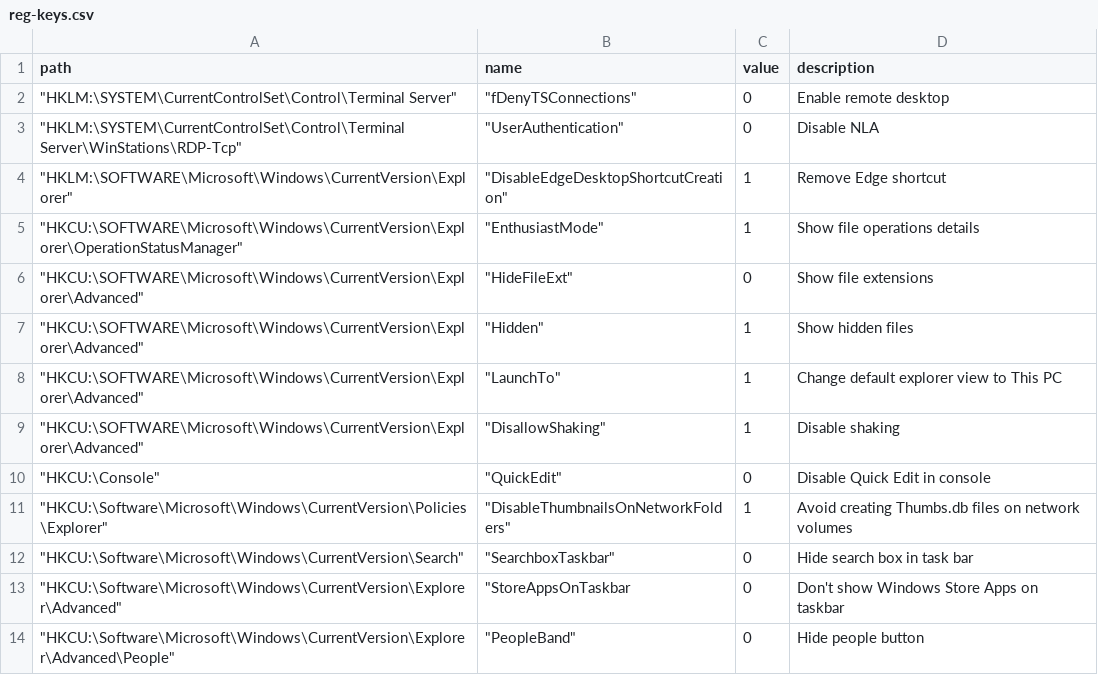
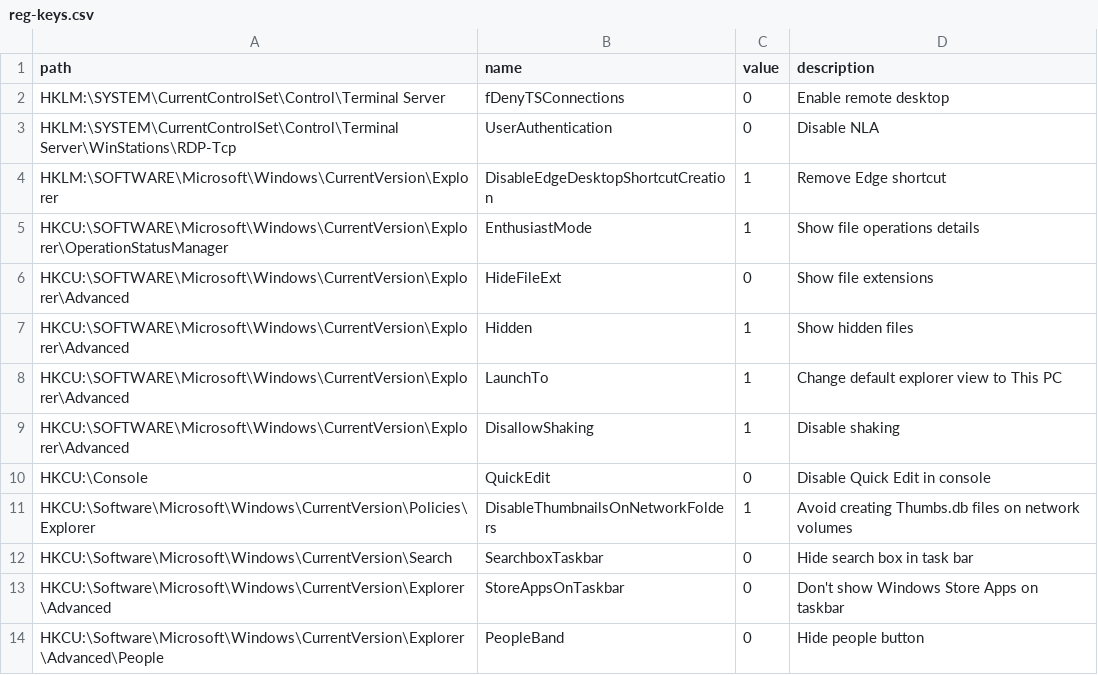
Before and after one commit to michaelgriscom/bootstrapper, a CSV file: reg-keys.csv, drawn as a sheet.

Commit message:
fixing reg key formatting

```diff
--- a/reg-keys.csv
+++ b/reg-keys.csv
@@ -1,14 +1,14 @@
 path,name,value,description
-"""HKLM:\SYSTEM\CurrentControlSet\Control\Terminal Server""","""fDenyTSConnections""",0,Enable remote desktop
-"""HKLM:\SYSTEM\CurrentControlSet\Control\Terminal Server\WinStations\RDP-Tcp""","""UserAuthentication""",0,Disable NLA
-"""HKLM:\SOFTWARE\Microsoft\Windows\CurrentVersion\Explorer""","""DisableEdgeDesktopShortcutCreation""",1,Remove Edge shortcut
-"""HKCU:\SOFTWARE\Microsoft\Windows\CurrentVersion\Explorer\OperationStatusManager""","""EnthusiastMode""",1,Show file operations details
-"""HKCU:\SOFTWARE\Microsoft\Windows\CurrentVersion\Explorer\Advanced""","""HideFileExt""",0,Show file extensions
-"""HKCU:\SOFTWARE\Microsoft\Windows\CurrentVersion\Explorer\Advanced""","""Hidden""",1,Show hidden files
-"""HKCU:\SOFTWARE\Microsoft\Windows\CurrentVersion\Explorer\Advanced""","""LaunchTo""",1,Change default explorer view to This PC
-"""HKCU:\SOFTWARE\Microsoft\Windows\CurrentVersion\Explorer\Advanced""","""DisallowShaking""",1,Disable shaking
-"""HKCU:\Console""","""QuickEdit""",0,Disable Quick Edit in console
-"""HKCU:\Software\Microsoft\Windows\CurrentVersion\Policies\Explorer""","""DisableThumbnailsOnNetworkFolders""",1,Avoid creating Thumbs.db files on network volumes
-"""HKCU:\Software\Microsoft\Windows\CurrentVersion\Search""","""SearchboxTaskbar""",0,Hide search box in task bar
-"""HKCU:\Software\Microsoft\Windows\CurrentVersion\Explorer\Advanced""","""StoreAppsOnTaskbar",0,Don't show Windows Store Apps on taskbar
-"""HKCU:\Software\Microsoft\Windows\CurrentVersion\Explorer\Advanced\People""","""PeopleBand""",0,Hide people button
+"HKLM:\SYSTEM\CurrentControlSet\Control\Terminal Server","fDenyTSConnections",0,Enable remote desktop
+"HKLM:\SYSTEM\CurrentControlSet\Control\Terminal Server\WinStations\RDP-Tcp","UserAuthentication",0,Disable NLA
+"HKLM:\SOFTWARE\Microsoft\Windows\CurrentVersion\Explorer","DisableEdgeDesktopShortcutCreation",1,Remove Edge shortcut
+"HKCU:\SOFTWARE\Microsoft\Windows\CurrentVersion\Explorer\OperationStatusManager","EnthusiastMode",1,Show file operations details
+"HKCU:\SOFTWARE\Microsoft\Windows\CurrentVersion\Explorer\Advanced","HideFileExt",0,Show file extensions
+"HKCU:\SOFTWARE\Microsoft\Windows\CurrentVersion\Explorer\Advanced","Hidden",1,Show hidden files
+"HKCU:\SOFTWARE\Microsoft\Windows\CurrentVersion\Explorer\Advanced","LaunchTo",1,Change default explorer view to This PC
+"HKCU:\SOFTWARE\Microsoft\Windows\CurrentVersion\Explorer\Advanced","DisallowShaking",1,Disable shaking
+"HKCU:\Console","QuickEdit",0,Disable Quick Edit in console
+"HKCU:\Software\Microsoft\Windows\CurrentVersion\Policies\Explorer","DisableThumbnailsOnNetworkFolders",1,Avoid creating Thumbs.db files on network volumes
+"HKCU:\Software\Microsoft\Windows\CurrentVersion\Search","SearchboxTaskbar",0,Hide search box in task bar
+"HKCU:\Software\Microsoft\Windows\CurrentVersion\Explorer\Advanced","StoreAppsOnTaskbar",0,Don't show Windows Store Apps on taskbar
+"HKCU:\Software\Microsoft\Windows\CurrentVersion\Explorer\Advanced\People","PeopleBand",0,Hide people button
```
